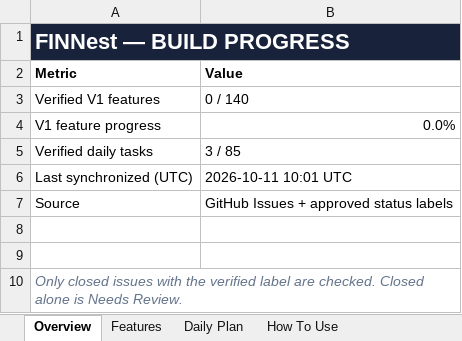
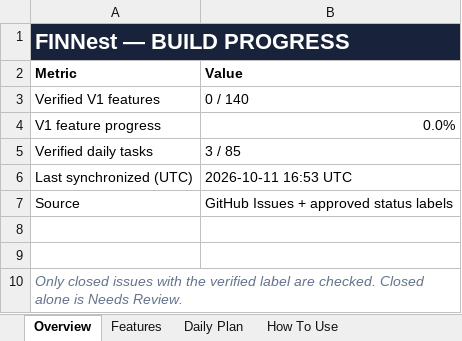
Before and after one commit to Tejanshu22/PersonalFinanceManager, an Excel workbook: tracking/Project_Checklist.xlsx, sheet Overview, drawn as a sheet; values as stored, in another font and other column widths than the file's, no borders; the diff names each change by its address in the sheet, - before the commit and + after, or states it on an @@ line.

```diff
--- a/tracking/Project_Checklist.xlsx (sheet Overview)
+++ b/tracking/Project_Checklist.xlsx (sheet Overview)
-B6 (Value): 2026-10-11 10:01 UTC
+B6 (Value): 2026-10-11 16:53 UTC
```
Also changed, not shown: 2 other files.
